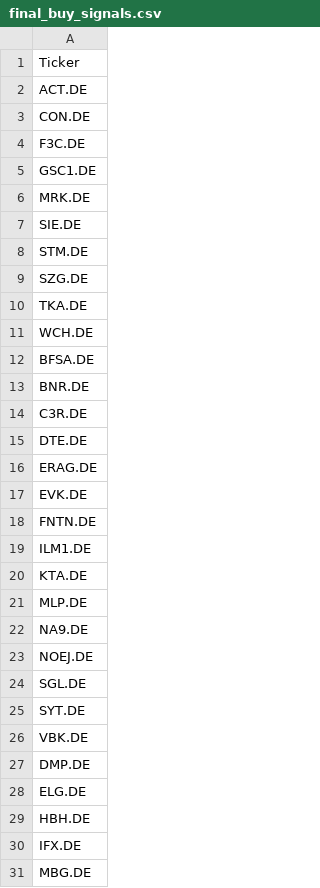
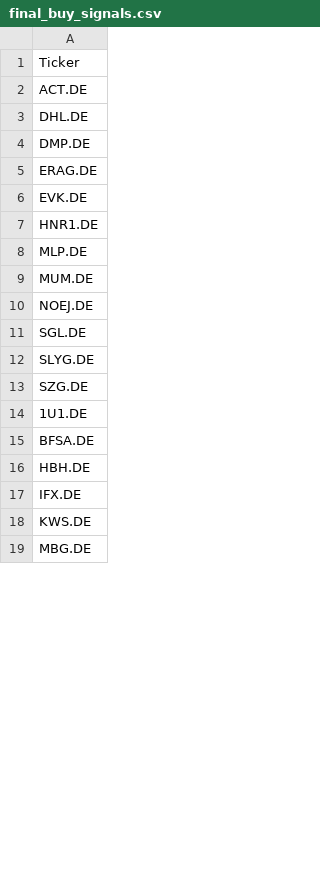
Before and after one commit to kleinnconrad/stock-predictor, a CSV file: data/processed/final_buy_signals.csv, drawn as a sheet; only a part is shown; the diff covers the shown part only.

```diff
--- a/data/processed/final_buy_signals.csv
+++ b/data/processed/final_buy_signals.csv
@@ -2,30 +2,18 @@ Ticker
 ACT.DE
-CON.DE
-F3C.DE
-GSC1.DE
-MRK.DE
-SIE.DE
-STM.DE
-SZG.DE
-TKA.DE
-WCH.DE
-BFSA.DE
-BNR.DE
-C3R.DE
-DTE.DE
+DHL.DE
+DMP.DE
 ERAG.DE
 EVK.DE
-FNTN.DE
-ILM1.DE
-KTA.DE
+HNR1.DE
 MLP.DE
-NA9.DE
+MUM.DE
 NOEJ.DE
 SGL.DE
-SYT.DE
-VBK.DE
-DMP.DE
-ELG.DE
+SLYG.DE
+SZG.DE
+1U1.DE
+BFSA.DE
 HBH.DE
 IFX.DE
+KWS.DE
 MBG.DE
```
Also changed, not shown: 5 added rows elsewhere in this file, 1 other file.
